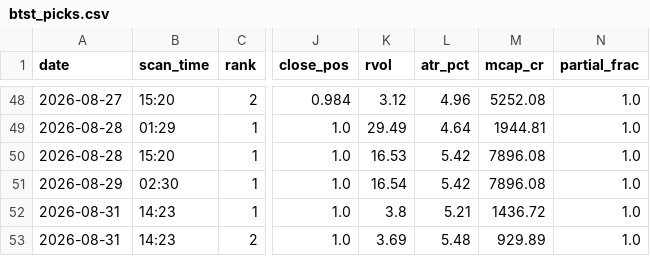
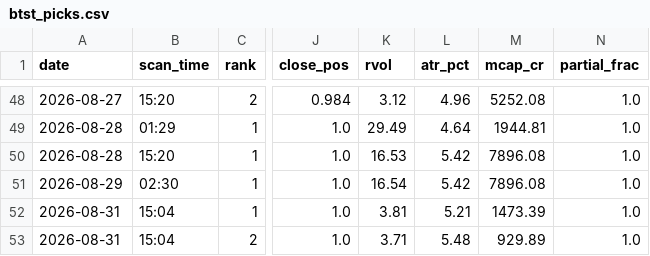
Before and after one commit to atikhalde/weekly, a CSV file: btst_picks.csv, drawn as a sheet; only a part is shown, gaps mark what is left out; the diff names each change by its address in the sheet, - before the commit and + after, or states it on an @@ line.

```diff
--- a/btst_picks.csv
+++ b/btst_picks.csv
-B52:B53 (scan_time): 14:23
+B52:B53 (scan_time): 15:04
-K52 (rvol): 3.8
+K52 (rvol): 3.81
-M52 (mcap_cr): 1436.72
+M52 (mcap_cr): 1473.39
-K53 (rvol): 3.69
+K53 (rvol): 3.71
```
Also changed, not shown: anticipate_picks.csv, 2 other files.
